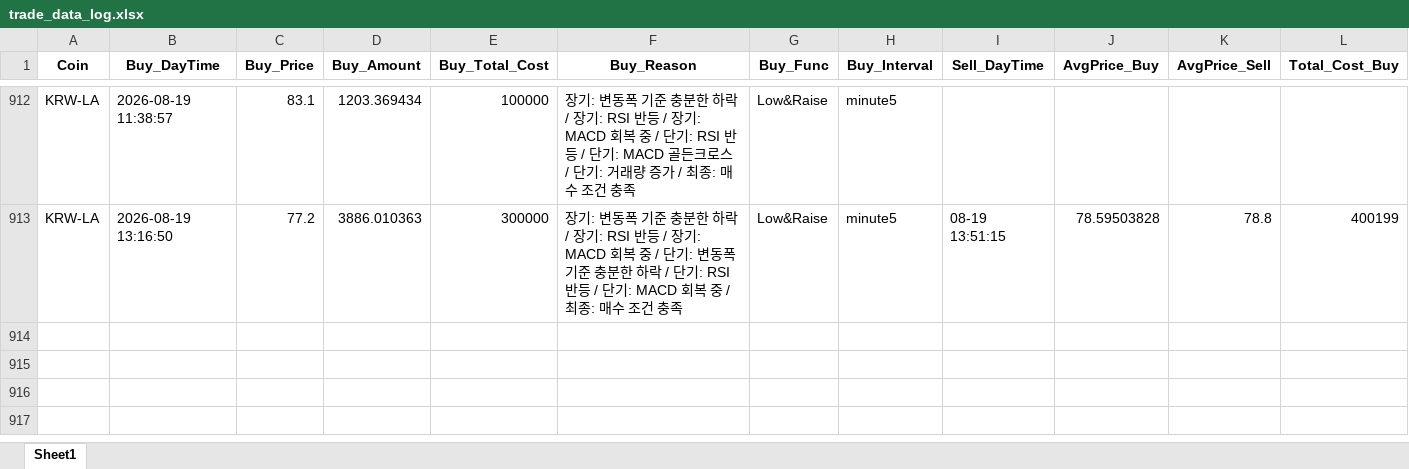
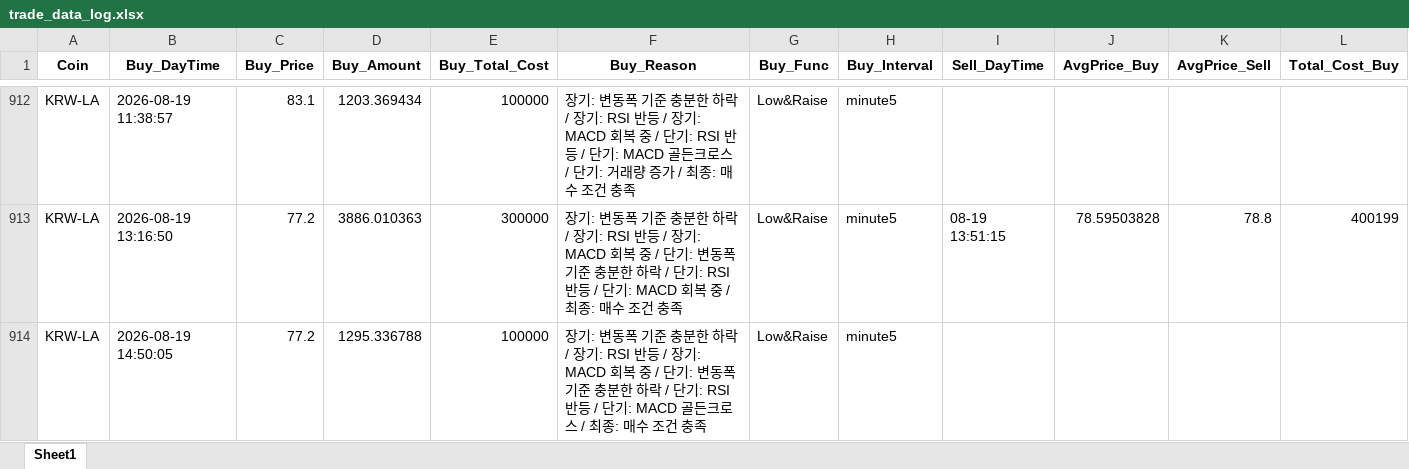
Before and after one commit to koala0111/koala0111.github.io, an Excel workbook: data/trade_data_log.xlsx, sheet Sheet1, drawn as a sheet; only a part is shown, gaps mark what is left out; values as stored, in another font and other column widths than the file's, no borders; rows hold the shown columns only; the diff names each change by its address in the sheet, - before the commit and + after, or states it on an @@ line.

Commit message:
Update data/trade_data_log.xlsx (2026-08-19 14:50:07 KST) [skip ci]

```diff
--- a/data/trade_data_log.xlsx (sheet Sheet1)
+++ b/data/trade_data_log.xlsx (sheet Sheet1)
+row 914: KRW-LA | 2026-08-19 14:50:05 | 77.2 | 1295.336788 | 100000 | 장기: 변동폭 기준 충분한 하락 / 장기: RSI 반등 / 장기: MACD 회복 중 / 단기: 변동폭 기준 충분한 하락 / 단기: RSI 반등 / 단기: MACD 골든크로스 / 최종: 매수 조건 충족 | Low&Raise | minute5
```
